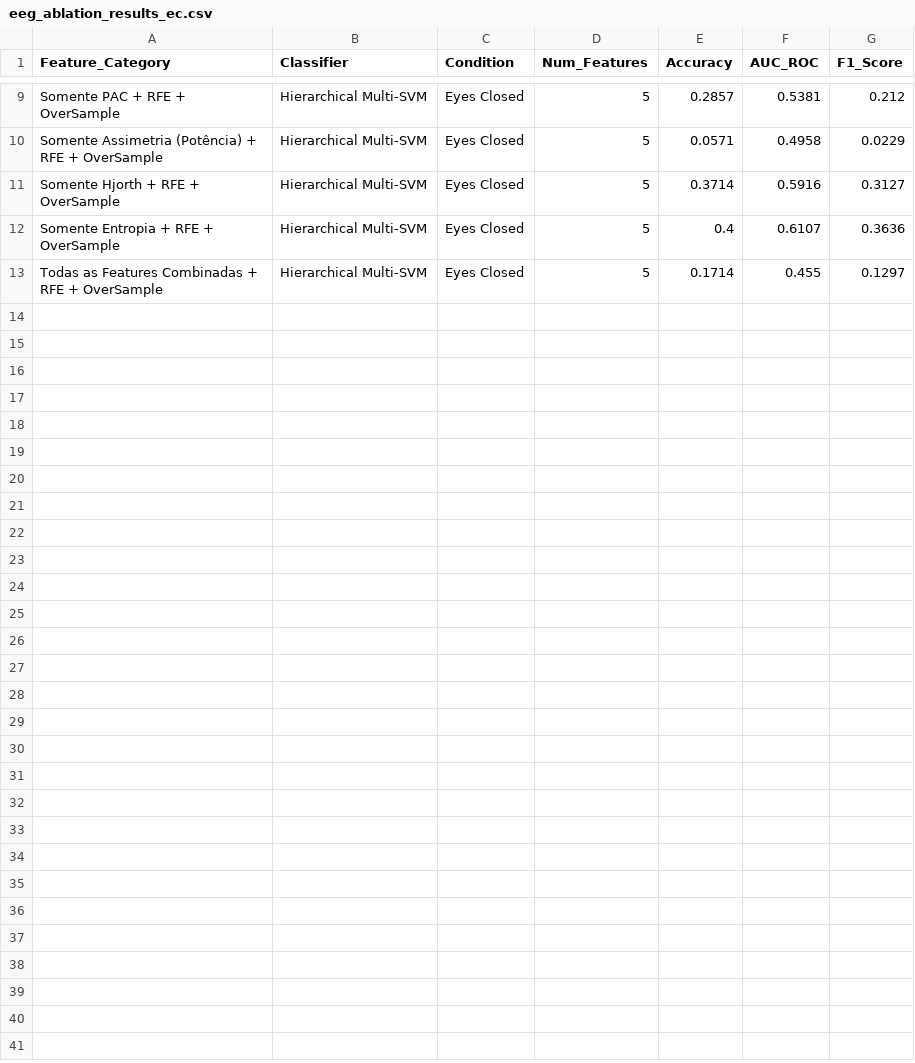
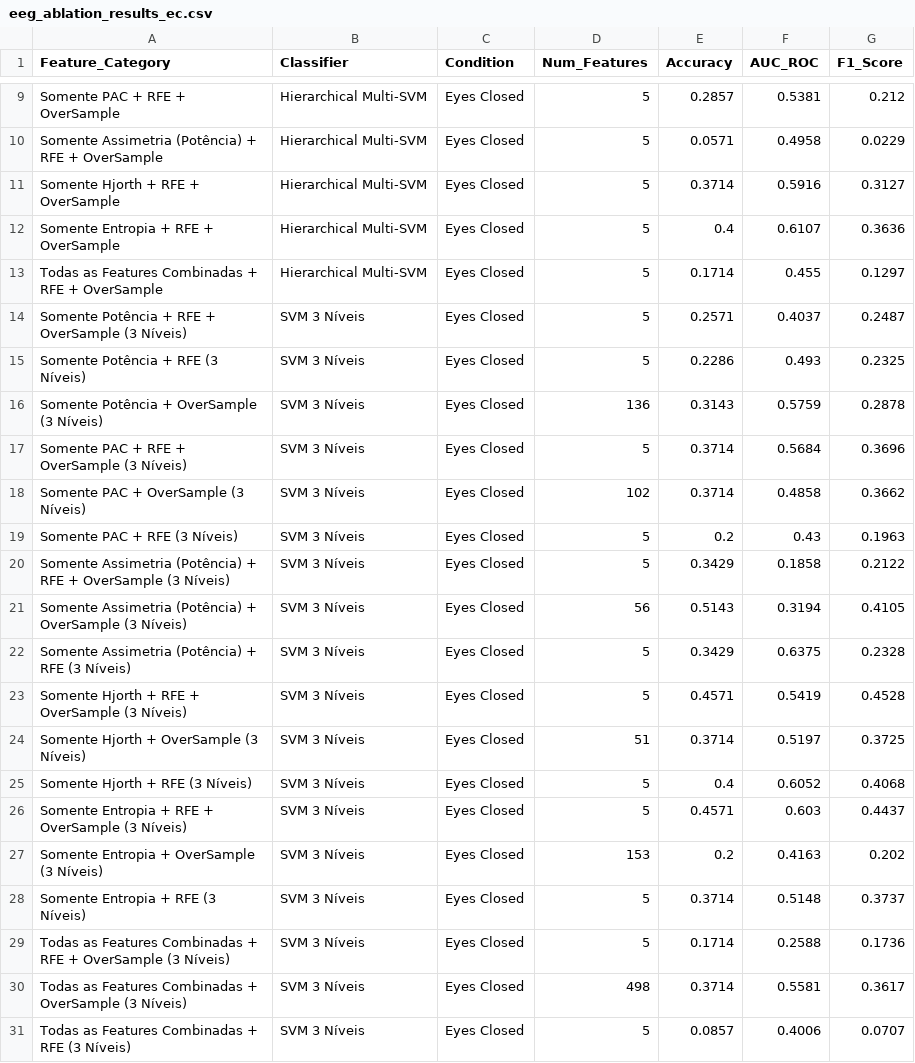
Before and after one commit to Rennan0102/neurocomp-pain, a CSV file: eeg_ablation_results_ec.csv, drawn as a sheet; only a part is shown, gaps mark what is left out.

Commit message:
feat: adicionando SVM de 3 níveis de dor

```diff
--- a/eeg_ablation_results_ec.csv
+++ b/eeg_ablation_results_ec.csv
@@ -13 +13,19 @@ Somente Entropia + RFE + OverSample,Hierarchical Multi-SVM,Eyes Closed,5,0.4,0.6
 Todas as Features Combinadas + RFE + OverSample,Hierarchical Multi-SVM,Eyes Closed,5,0.1714,0.455,0.1297
+Somente Potência + RFE + OverSample (3 Níveis),SVM 3 Níveis,Eyes Closed,5,0.2571,0.4037,0.2487
+Somente Potência + RFE (3 Níveis),SVM 3 Níveis,Eyes Closed,5,0.2286,0.493,0.2325
+Somente Potência + OverSample (3 Níveis),SVM 3 Níveis,Eyes Closed,136,0.3143,0.5759,0.2878
+Somente PAC + RFE + OverSample (3 Níveis),SVM 3 Níveis,Eyes Closed,5,0.3714,0.5684,0.3696
+Somente PAC + OverSample (3 Níveis),SVM 3 Níveis,Eyes Closed,102,0.3714,0.4858,0.3662
+Somente PAC + RFE (3 Níveis),SVM 3 Níveis,Eyes Closed,5,0.2,0.43,0.1963
+Somente Assimetria (Potência) + RFE + OverSample (3 Níveis),SVM 3 Níveis,Eyes Closed,5,0.3429,0.1858,0.2122
+Somente Assimetria (Potência) + OverSample (3 Níveis),SVM 3 Níveis,Eyes Closed,56,0.5143,0.3194,0.4105
+Somente Assimetria (Potência) + RFE (3 Níveis),SVM 3 Níveis,Eyes Closed,5,0.3429,0.6375,0.2328
+Somente Hjorth + RFE + OverSample (3 Níveis),SVM 3 Níveis,Eyes Closed,5,0.4571,0.5419,0.4528
+Somente Hjorth + OverSample (3 Níveis),SVM 3 Níveis,Eyes Closed,51,0.3714,0.5197,0.3725
+Somente Hjorth + RFE (3 Níveis),SVM 3 Níveis,Eyes Closed,5,0.4,0.6052,0.4068
+Somente Entropia + RFE + OverSample (3 Níveis),SVM 3 Níveis,Eyes Closed,5,0.4571,0.603,0.4437
+Somente Entropia + OverSample (3 Níveis),SVM 3 Níveis,Eyes Closed,153,0.2,0.4163,0.202
+Somente Entropia + RFE (3 Níveis),SVM 3 Níveis,Eyes Closed,5,0.3714,0.5148,0.3737
+Todas as Features Combinadas + RFE + OverSample (3 Níveis),SVM 3 Níveis,Eyes Closed,5,0.1714,0.2588,0.1736
+Todas as Features Combinadas + OverSample (3 Níveis),SVM 3 Níveis,Eyes Closed,498,0.3714,0.5581,0.3617
+Todas as Features Combinadas + RFE (3 Níveis),SVM 3 Níveis,Eyes Closed,5,0.0857,0.4006,0.0707
```
Also changed, not shown: 24 other files.
